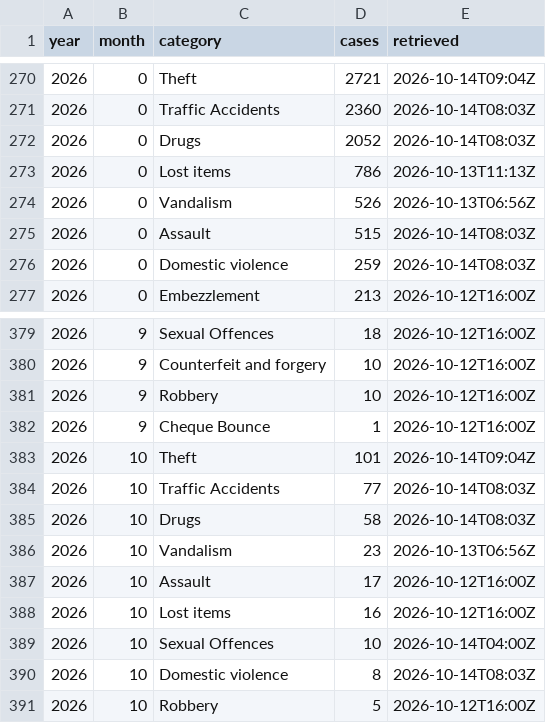
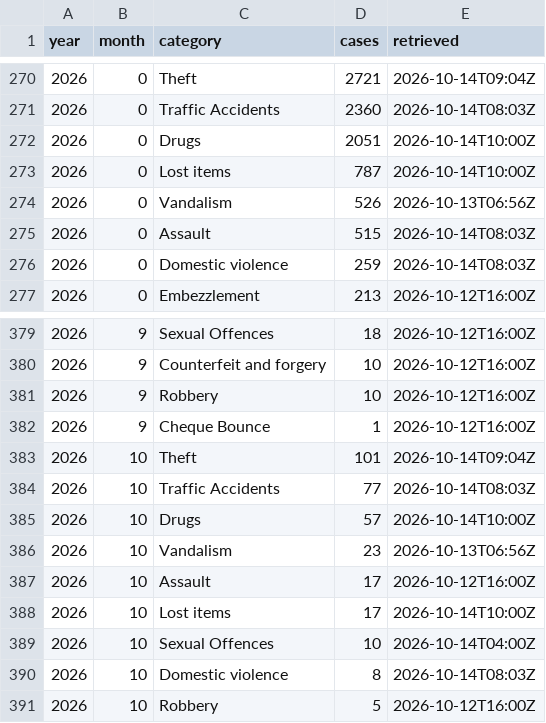
Before and after one commit to monumentmv/maldives-debt-clock, a CSV file: data/police/crime_monthly.csv, drawn as a sheet; only a part is shown, gaps mark what is left out.

```diff
--- a/data/police/crime_monthly.csv
+++ b/data/police/crime_monthly.csv
@@ -271,4 +271,4 @@ year,month,category,cases,retrieved
 2026,0,Traffic Accidents,2360,2026-10-14T08:03Z
-2026,0,Drugs,2052,2026-10-14T08:03Z
-2026,0,Lost items,786,2026-10-13T11:13Z
+2026,0,Drugs,2051,2026-10-14T10:00Z
+2026,0,Lost items,787,2026-10-14T10:00Z
 2026,0,Vandalism,526,2026-10-13T06:56Z
@@ -384,6 +384,6 @@ year,month,category,cases,retrieved
 2026,10,Traffic Accidents,77,2026-10-14T08:03Z
-2026,10,Drugs,58,2026-10-14T08:03Z
+2026,10,Drugs,57,2026-10-14T10:00Z
 2026,10,Vandalism,23,2026-10-13T06:56Z
 2026,10,Assault,17,2026-10-12T16:00Z
-2026,10,Lost items,16,2026-10-12T16:00Z
+2026,10,Lost items,17,2026-10-14T10:00Z
 2026,10,Sexual Offences,10,2026-10-14T04:00Z
```
Also changed, not shown: 2 other files.
